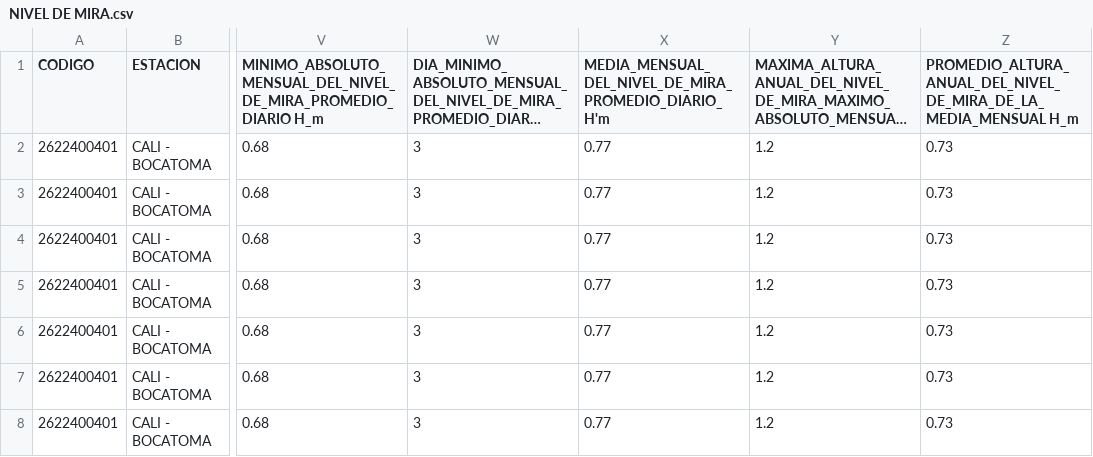
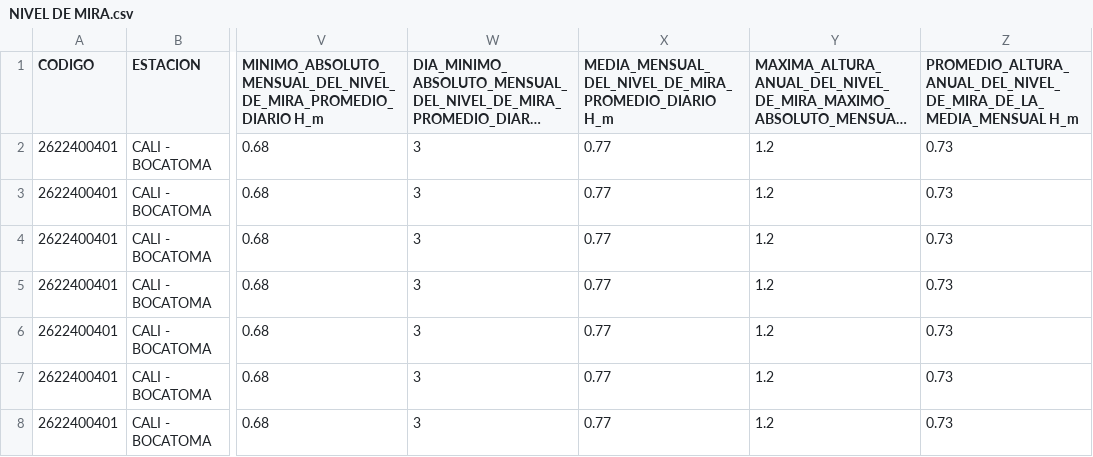
Before and after one commit to a12leja/Tesis-, a CSV file: NIVEL DE MIRA.csv, drawn as a sheet; only a part is shown, gaps mark what is left out; long unchanged cells end in …; the diff names each change by its address in the sheet, - before the commit and + after, or states it on an @@ line.

Commit message:
Update NIVEL DE MIRA.csv

```diff
--- a/NIVEL DE MIRA.csv
+++ b/NIVEL DE MIRA.csv
-X1: MEDIA_MENSUAL_DEL_NIVEL_DE_MIRA_PROMEDIO_DIARIO_H'm
+X1: MEDIA_MENSUAL_DEL_NIVEL_DE_MIRA_PROMEDIO_DIARIO H_m
```
